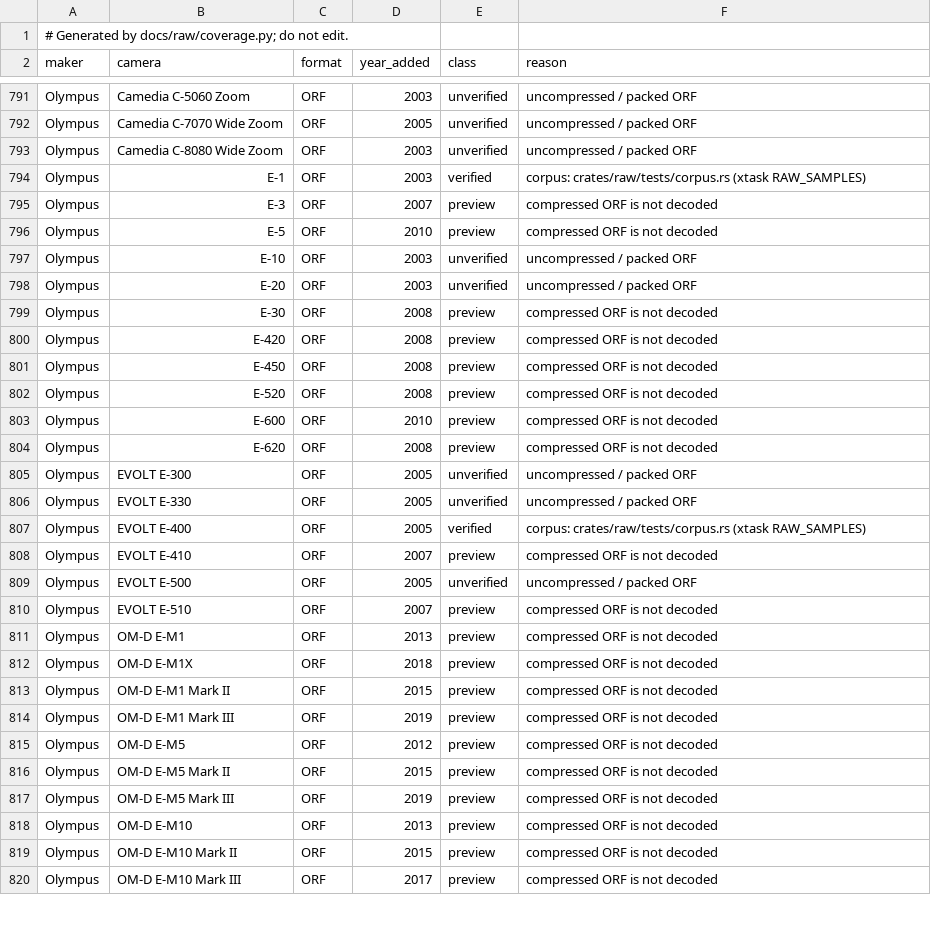
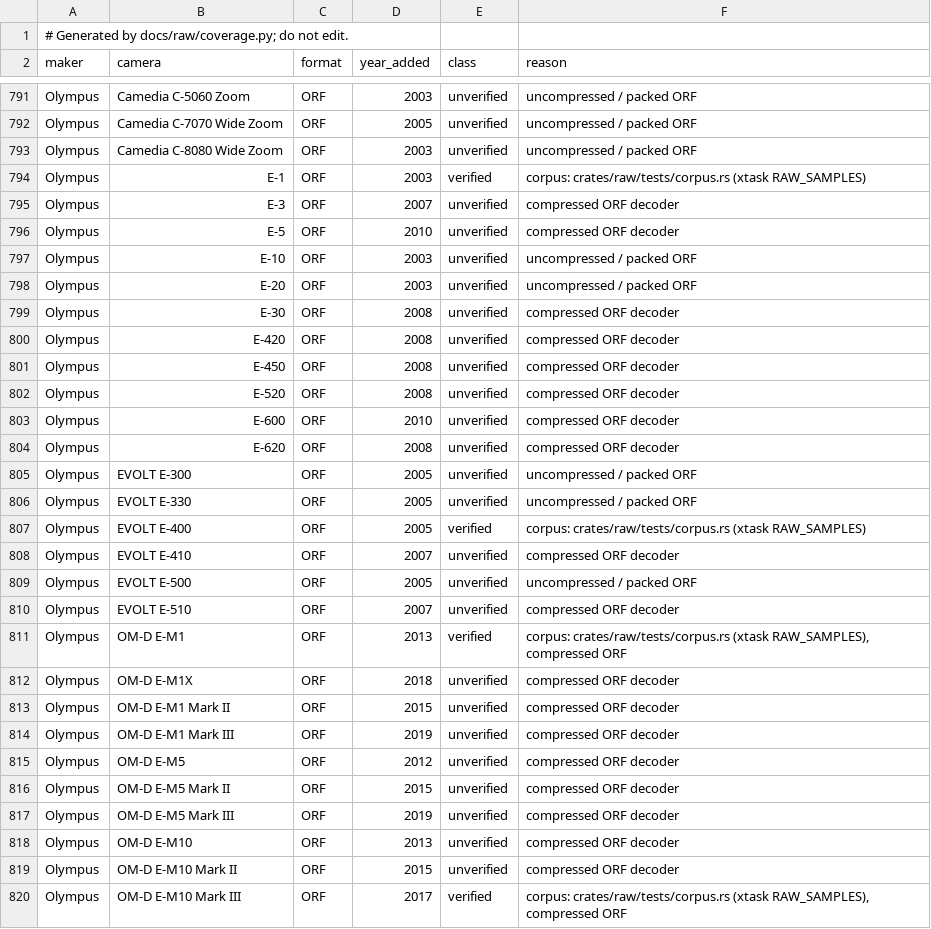
Before and after one commit to 1234destiny1234/lightcraft-classic, a TSV file: docs/raw/coverage.tsv, drawn as a sheet; only a part is shown, gaps mark what is left out; the diff covers the shown part only.

```diff
--- a/docs/raw/coverage.tsv
+++ b/docs/raw/coverage.tsv
@@ -794,12 +794,12 @@ Olympus	Camedia C-8080 Wide Zoom	ORF	2003	unverified	uncompressed / packed ORF
 Olympus	E-1	ORF	2003	verified	corpus: crates/raw/tests/corpus.rs (xtask RAW_SAMPLES)
-Olympus	E-3	ORF	2007	preview	compressed ORF is not decoded
-Olympus	E-5	ORF	2010	preview	compressed ORF is not decoded
+Olympus	E-3	ORF	2007	unverified	compressed ORF decoder
+Olympus	E-5	ORF	2010	unverified	compressed ORF decoder
 Olympus	E-10	ORF	2003	unverified	uncompressed / packed ORF
 Olympus	E-20	ORF	2003	unverified	uncompressed / packed ORF
-Olympus	E-30	ORF	2008	preview	compressed ORF is not decoded
-Olympus	E-420	ORF	2008	preview	compressed ORF is not decoded
-Olympus	E-450	ORF	2008	preview	compressed ORF is not decoded
-Olympus	E-520	ORF	2008	preview	compressed ORF is not decoded
-Olympus	E-600	ORF	2010	preview	compressed ORF is not decoded
-Olympus	E-620	ORF	2008	preview	compressed ORF is not decoded
+Olympus	E-30	ORF	2008	unverified	compressed ORF decoder
+Olympus	E-420	ORF	2008	unverified	compressed ORF decoder
+Olympus	E-450	ORF	2008	unverified	compressed ORF decoder
+Olympus	E-520	ORF	2008	unverified	compressed ORF decoder
+Olympus	E-600	ORF	2010	unverified	compressed ORF decoder
+Olympus	E-620	ORF	2008	unverified	compressed ORF decoder
 Olympus	EVOLT E-300	ORF	2005	unverified	uncompressed / packed ORF
@@ -807,14 +807,14 @@ Olympus	EVOLT E-330	ORF	2005	unverified	uncompressed / packed ORF
 Olympus	EVOLT E-400	ORF	2005	verified	corpus: crates/raw/tests/corpus.rs (xtask RAW_SAMPLES)
-Olympus	EVOLT E-410	ORF	2007	preview	compressed ORF is not decoded
+Olympus	EVOLT E-410	ORF	2007	unverified	compressed ORF decoder
 Olympus	EVOLT E-500	ORF	2005	unverified	uncompressed / packed ORF
-Olympus	EVOLT E-510	ORF	2007	preview	compressed ORF is not decoded
-Olympus	OM-D E-M1	ORF	2013	preview	compressed ORF is not decoded
-Olympus	OM-D E-M1X	ORF	2018	preview	compressed ORF is not decoded
-Olympus	OM-D E-M1 Mark II	ORF	2015	preview	compressed ORF is not decoded
-Olympus	OM-D E-M1 Mark III	ORF	2019	preview	compressed ORF is not decoded
-Olympus	OM-D E-M5	ORF	2012	preview	compressed ORF is not decoded
-Olympus	OM-D E-M5 Mark II	ORF	2015	preview	compressed ORF is not decoded
-Olympus	OM-D E-M5 Mark III	ORF	2019	preview	compressed ORF is not decoded
-Olympus	OM-D E-M10	ORF	2013	preview	compressed ORF is not decoded
-Olympus	OM-D E-M10 Mark II	ORF	2015	preview	compressed ORF is not decoded
-Olympus	OM-D E-M10 Mark III	ORF	2017	preview	compressed ORF is not decoded
+Olympus	EVOLT E-510	ORF	2007	unverified	compressed ORF decoder
+Olympus	OM-D E-M1	ORF	2013	verified	corpus: crates/raw/tests/corpus.rs (xtask RAW_SAMPLES), compressed ORF
+Olympus	OM-D E-M1X	ORF	2018	unverified	compressed ORF decoder
+Olympus	OM-D E-M1 Mark II	ORF	2015	unverified	compressed ORF decoder
+Olympus	OM-D E-M1 Mark III	ORF	2019	unverified	compressed ORF decoder
+Olympus	OM-D E-M5	ORF	2012	unverified	compressed ORF decoder
+Olympus	OM-D E-M5 Mark II	ORF	2015	unverified	compressed ORF decoder
+Olympus	OM-D E-M5 Mark III	ORF	2019	unverified	compressed ORF decoder
+Olympus	OM-D E-M10	ORF	2013	unverified	compressed ORF decoder
+Olympus	OM-D E-M10 Mark II	ORF	2015	unverified	compressed ORF decoder
+Olympus	OM-D E-M10 Mark III	ORF	2017	verified	corpus: crates/raw/tests/corpus.rs (xtask RAW_SAMPLES), compressed ORF
```
Also changed, not shown: 92 edited cells elsewhere in this file, docs/raw/evidence.tsv, 6 other files.
